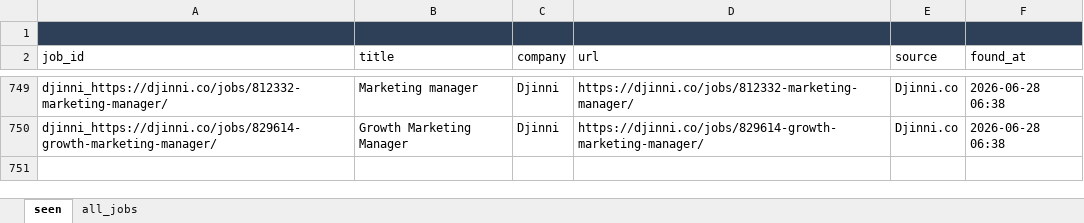
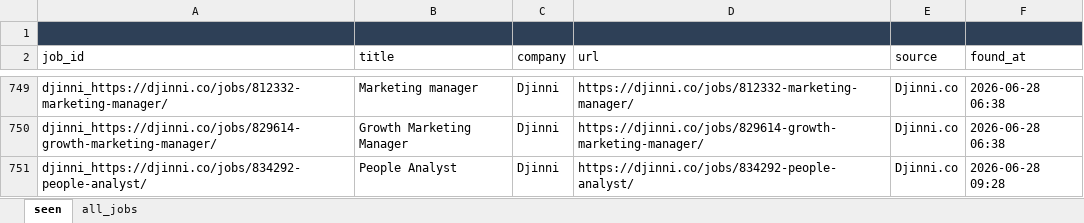
Before and after one commit to daddy4ka/job-search-agent, an Excel workbook: seen_jobs.xlsx, sheet seen, drawn as a sheet; only a part is shown, gaps mark what is left out; values as stored, in another font and other column widths than the file's, no borders; the diff names each change by its address in the sheet, - before the commit and + after, or states it on an @@ line.

Commit message:
chore: update seen_jobs [skip ci]

```diff
--- a/seen_jobs.xlsx (sheet seen)
+++ b/seen_jobs.xlsx (sheet seen)
+row 751: djinni_https://djinni.co/jobs/834292-people-analyst/ | People Analyst | Djinni | https://djinni.co/jobs/834292-people-analyst/ | Djinni.co | 2026-06-28 09:28
```
Also changed, not shown: sheet all_jobs.
